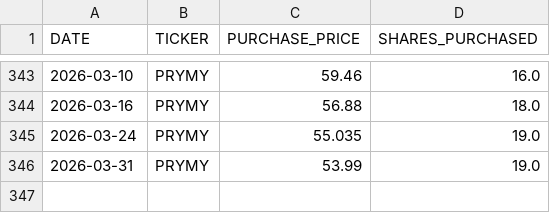
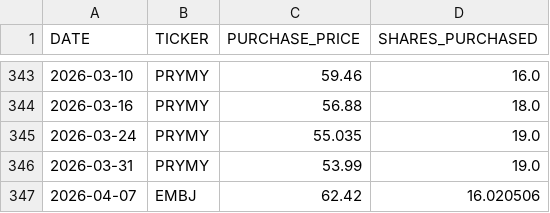
Before and after one commit to craigrow/Simple_Portfolio, a CSV file: portfolios/foolish_portfolio/transactions.csv, drawn as a sheet; only a part is shown, gaps mark what is left out.

Commit message:
Fix Render 502: explicit PORT, sync on page load/refresh, add EMBJ transaction
- render.yaml: set PORT=10000 explicitly to fix port scan timeout
- app.py: call sync() on page load to pick up new transactions
- portfolio_engine.py: call sync() in refresh_data() before fetching prices
- transactions.csv: add EMBJ purchase (4/7, 16.02 shares @ 62.42)

```diff
--- a/portfolios/foolish_portfolio/transactions.csv
+++ b/portfolios/foolish_portfolio/transactions.csv
@@ -346 +346,2 @@ DATE,TICKER,PURCHASE_PRICE,SHARES_PURCHASED
 2026-03-31,PRYMY,53.99,19.0
+2026-04-07,EMBJ,62.42,16.020506
```
Also changed, not shown: 6 other files.
